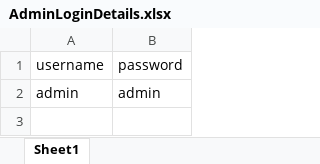
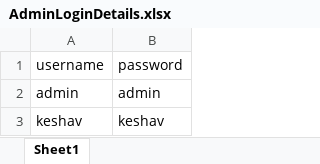
Before and after one commit to keshav12-deloitte/testingMerge, an Excel workbook: src/main/java/resources/dataSheets/AdminLoginDetails.xlsx, sheet Sheet1, drawn as a sheet; values as stored, in another font and other column widths than the file's, no borders; the diff names each change by its address in the sheet, - before the commit and + after, or states it on an @@ line.

Commit message:
Added excel sheet for AdminLogin DEtails

```diff
--- a/src/main/java/resources/dataSheets/AdminLoginDetails.xlsx (sheet Sheet1)
+++ b/src/main/java/resources/dataSheets/AdminLoginDetails.xlsx (sheet Sheet1)
+row 3: keshav | keshav
```
